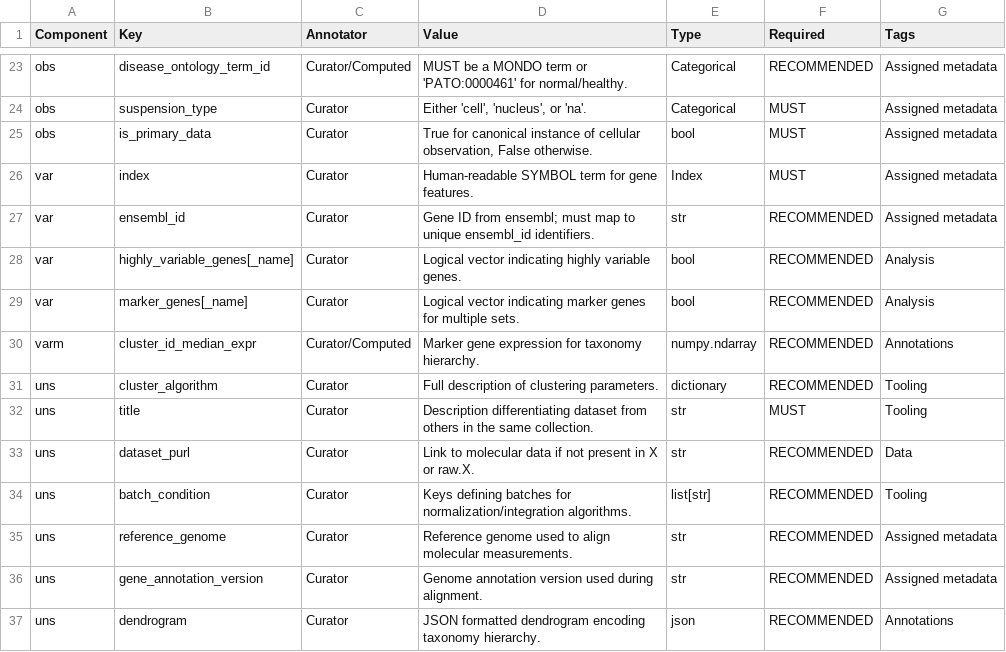
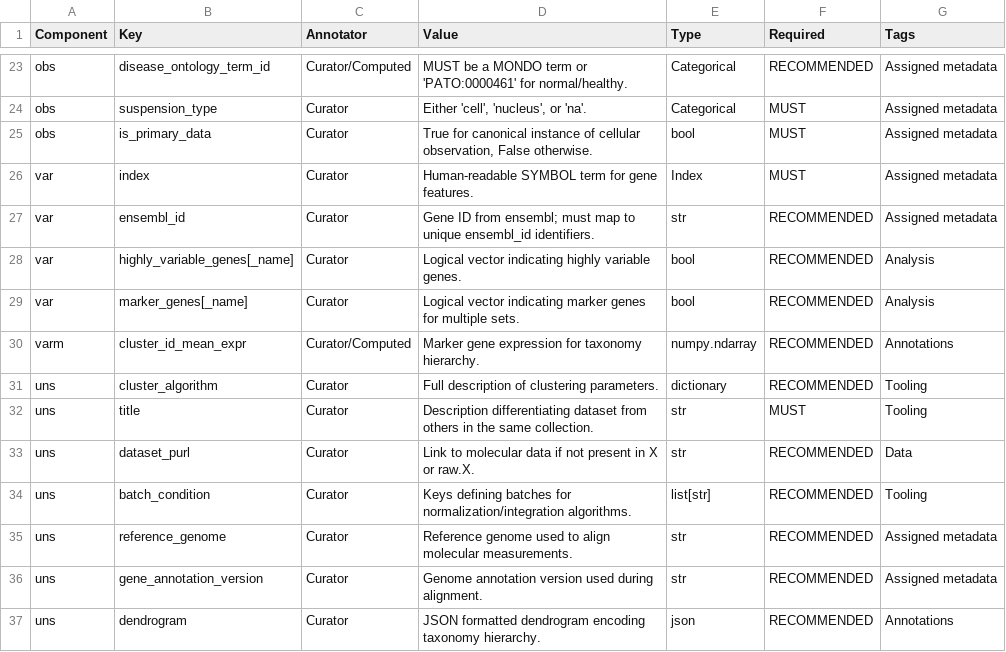
Before and after one commit to AllenInstitute/AllenInstituteTaxonomy, a CSV file: schema/AIT_schema_01_29_25.csv, drawn as a sheet; only a part is shown, gaps mark what is left out.

Commit message:
Revise AIT schema to have cluster_id_mean_expr
Updated the schema to include new fields and corrected existing field definitions.

```diff
--- a/schema/AIT_schema_01_29_25.csv
+++ b/schema/AIT_schema_01_29_25.csv
@@ -29,3 +29,3 @@ var,highly_variable_genes[_name],Curator,Logical vector indicating highly variab
 var,marker_genes[_name],Curator,Logical vector indicating marker genes for multiple sets.,bool,RECOMMENDED,Analysis
-varm,cluster_id_median_expr,Curator/Computed,Marker gene expression for taxonomy hierarchy.,numpy.ndarray,RECOMMENDED,Annotations
+varm,cluster_id_mean_expr,Curator/Computed,Marker gene expression for taxonomy hierarchy.,numpy.ndarray,RECOMMENDED,Annotations
 uns,cluster_algorithm,Curator,Full description of clustering parameters.,dictionary,RECOMMENDED,Tooling
```
